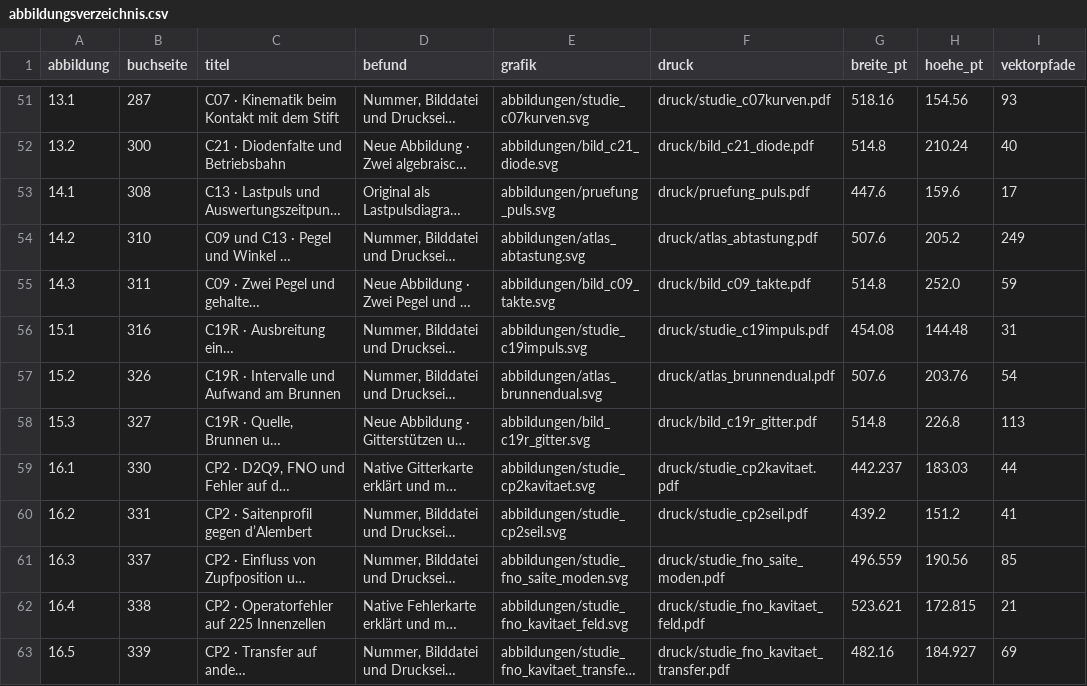
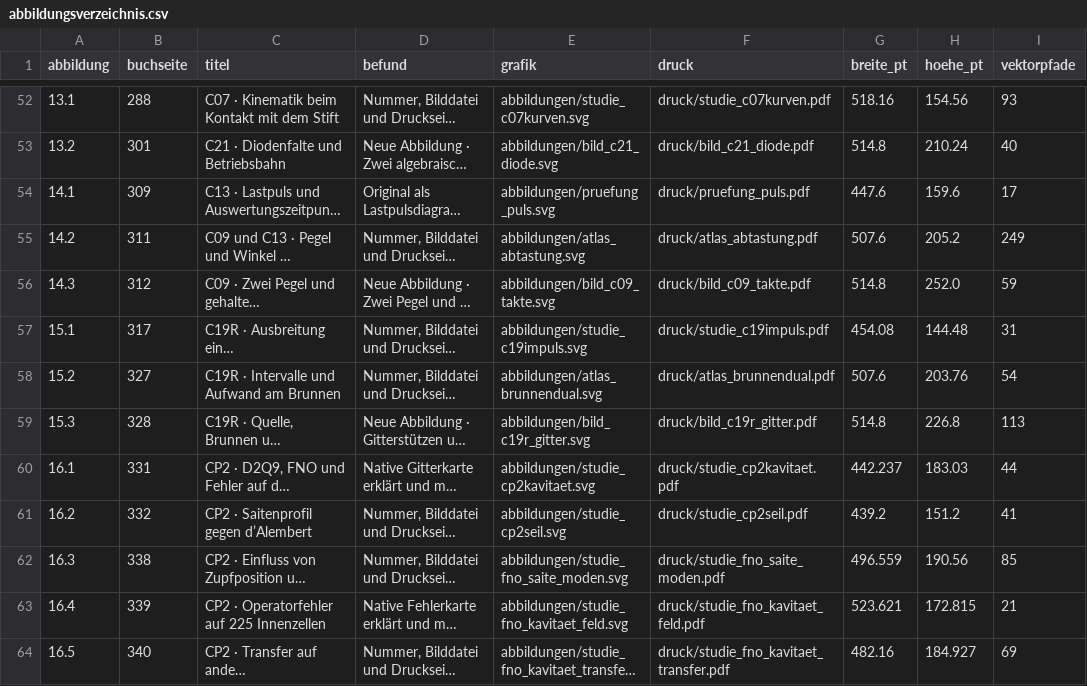
Before and after one commit to 5H3LL3H5/argesim-hyperposition-benchmarks, a CSV file: docs/lehrbuch/gesamtausgabe/rechenlabor/bildpruefung/abbildungsverzeichnis.csv, drawn as a sheet; only a part is shown, gaps mark what is left out; long unchanged cells end in …; addresses are those after the commit; the diff covers the shown part only; the diff names each change by its address in the sheet, - before the commit and + after, or states it on an @@ line.

```diff
--- a/docs/lehrbuch/gesamtausgabe/rechenlabor/bildpruefung/abbildungsverzeichnis.csv
+++ b/docs/lehrbuch/gesamtausgabe/rechenlabor/bildpruefung/abbildungsverzeichnis.csv
-B52 (buchseite): 287
+B52 (buchseite): 288
-B53 (buchseite): 300
+B53 (buchseite): 301
-B54 (buchseite): 308
+B54 (buchseite): 309
-B55 (buchseite): 310
+B55 (buchseite): 311
-B56 (buchseite): 311
+B56 (buchseite): 312
-B57 (buchseite): 316
+B57 (buchseite): 317
-B58 (buchseite): 326
+B58 (buchseite): 327
-B59 (buchseite): 327
+B59 (buchseite): 328
-B60 (buchseite): 330
+B60 (buchseite): 331
-B61 (buchseite): 331
+B61 (buchseite): 332
-B62 (buchseite): 337
+B62 (buchseite): 338
-B63 (buchseite): 338
+B63 (buchseite): 339
-B64 (buchseite): 339
+B64 (buchseite): 340
```
Also changed, not shown: 1 added row and 66 edited cells elsewhere in this file, docs/lehrbuch/gesamtausgabe/rechenlabor/kavitaet_kleingitter/daten/methodenmatrix.csv, docs/lehrbuch/gesamtausgabe/rechenlabor/kavitaet_vollgitter/daten/methodenmatrix_voll.csv, 51 other files.
